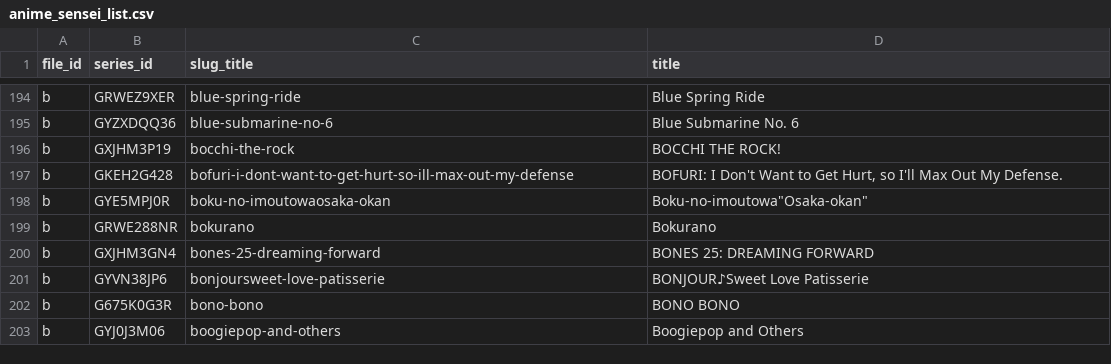
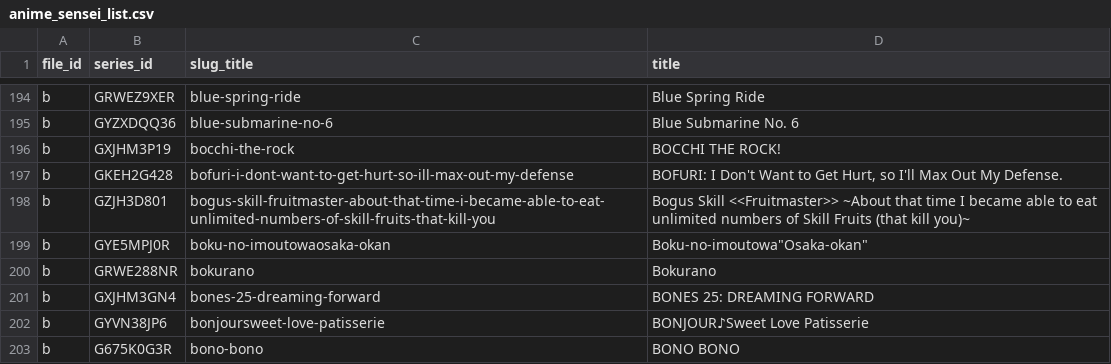
Before and after one commit to Schoperation/Tidbyt-Anime-Files, a CSV file: anime_sensei_list.csv, drawn as a sheet; only a part is shown, gaps mark what is left out; the shorter side is filled out with more unchanged rows.

```diff
--- a/anime_sensei_list.csv
+++ b/anime_sensei_list.csv
@@ -197,2 +197,3 @@ b|GXJHM3P19|bocchi-the-rock|BOCCHI THE ROCK!
 b|GKEH2G428|bofuri-i-dont-want-to-get-hurt-so-ill-max-out-my-defense|BOFURI: I Don't Want to Get Hurt, so I'll Max Out My Defense.
+b|GZJH3D801|bogus-skill-fruitmaster-about-that-time-i-became-able-to-eat-unlimited-numbers-of-skill-fruits-that-kill-you|Bogus Skill <<Fruitmaster>> ~About that time I became able to eat unlimited numbers of Skill Fruits (that kill you)~
 b|GYE5MPJ0R|boku-no-imoutowaosaka-okan|"Boku-no-imoutowa""Osaka-okan"""
```
Also changed, not shown: 4 other files.
